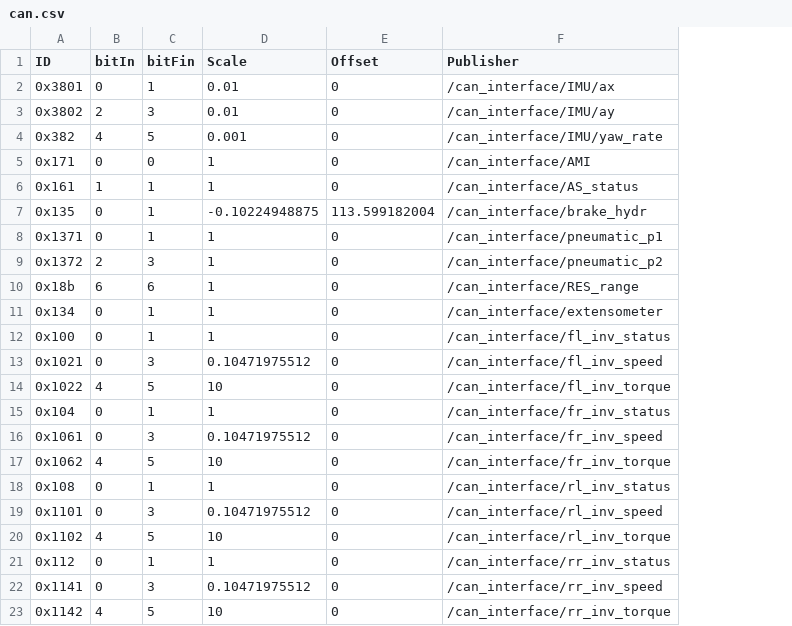
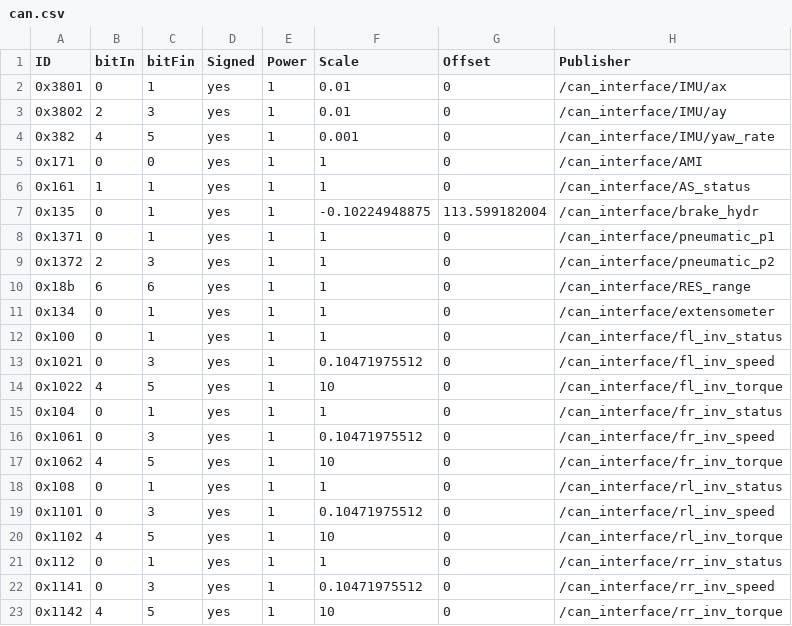
Before and after one commit to ARUSfs/DRIVERLESS2, a CSV file: src/interfaces/can_interface/include/can_interface/can.csv, drawn as a sheet; the diff names each change by its address in the sheet, - before the commit and + after, or states it on an @@ line.

Commit message:
feat: add the new columns for sign and power in the 25 csv

```diff
--- a/src/interfaces/can_interface/include/can_interface/can.csv
+++ b/src/interfaces/can_interface/include/can_interface/can.csv
+column D (Signed), rows 2-23: all yes
+column E (Power), rows 2-23: all 1
```
